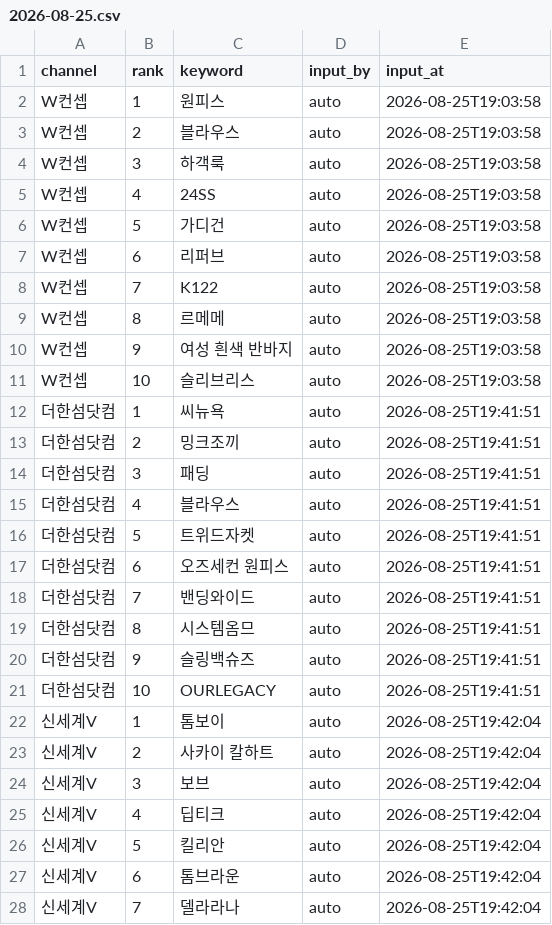
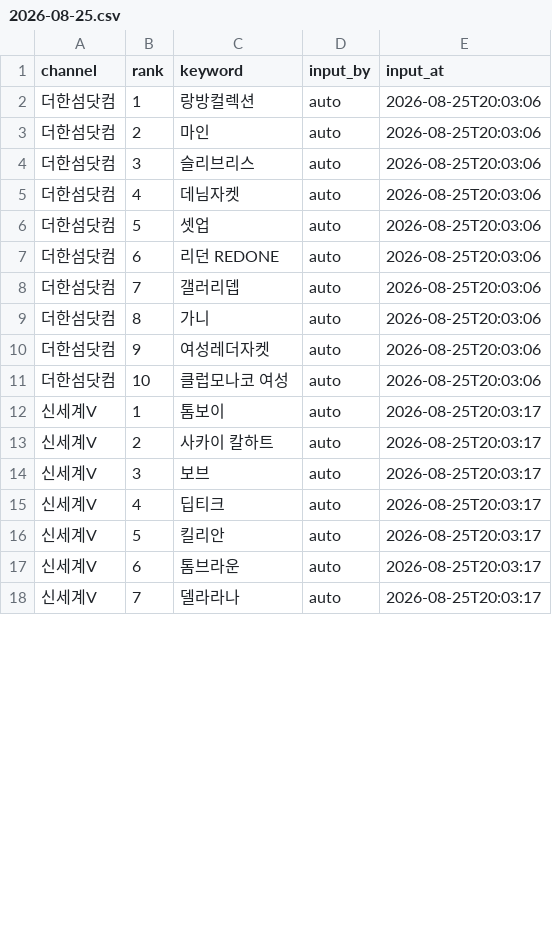
Before and after one commit to performanceteam12-sketch/babathe-trend-dashboard, a CSV file: data/app_search/2026-08-25.csv, drawn as a sheet; only a part is shown; the diff covers the shown part only.

```diff
--- a/data/app_search/2026-08-25.csv
+++ b/data/app_search/2026-08-25.csv
@@ -1,28 +1,18 @@
 channel,rank,keyword,input_by,input_at
-W컨셉,1,원피스,auto,2026-08-25T19:03:58
-W컨셉,2,블라우스,auto,2026-08-25T19:03:58
-W컨셉,3,하객룩,auto,2026-08-25T19:03:58
-W컨셉,4,24SS,auto,2026-08-25T19:03:58
-W컨셉,5,가디건,auto,2026-08-25T19:03:58
-W컨셉,6,리퍼브,auto,2026-08-25T19:03:58
-W컨셉,7,K122,auto,2026-08-25T19:03:58
-W컨셉,8,르메메,auto,2026-08-25T19:03:58
-W컨셉,9,여성 흰색 반바지,auto,2026-08-25T19:03:58
-W컨셉,10,슬리브리스,auto,2026-08-25T19:03:58
-더한섬닷컴,1,씨뉴욕,auto,2026-08-25T19:41:51
-더한섬닷컴,2,밍크조끼,auto,2026-08-25T19:41:51
-더한섬닷컴,3,패딩,auto,2026-08-25T19:41:51
-더한섬닷컴,4,블라우스,auto,2026-08-25T19:41:51
-더한섬닷컴,5,트위드자켓,auto,2026-08-25T19:41:51
-더한섬닷컴,6,오즈세컨 원피스,auto,2026-08-25T19:41:51
-더한섬닷컴,7,밴딩와이드,auto,2026-08-25T19:41:51
-더한섬닷컴,8,시스템옴므,auto,2026-08-25T19:41:51
-더한섬닷컴,9,슬링백슈즈,auto,2026-08-25T19:41:51
-더한섬닷컴,10,OURLEGACY,auto,2026-08-25T19:41:51
-신세계V,1,톰보이,auto,2026-08-25T19:42:04
-신세계V,2,사카이 칼하트,auto,2026-08-25T19:42:04
-신세계V,3,보브,auto,2026-08-25T19:42:04
-신세계V,4,딥티크,auto,2026-08-25T19:42:04
-신세계V,5,킬리안,auto,2026-08-25T19:42:04
-신세계V,6,톰브라운,auto,2026-08-25T19:42:04
-신세계V,7,델라라나,auto,2026-08-25T19:42:04
+더한섬닷컴,1,랑방컬렉션,auto,2026-08-25T20:03:06
+더한섬닷컴,2,마인,auto,2026-08-25T20:03:06
+더한섬닷컴,3,슬리브리스,auto,2026-08-25T20:03:06
+더한섬닷컴,4,데님자켓,auto,2026-08-25T20:03:06
+더한섬닷컴,5,셋업,auto,2026-08-25T20:03:06
+더한섬닷컴,6,리던 REDONE,auto,2026-08-25T20:03:06
+더한섬닷컴,7,갤러리뎁,auto,2026-08-25T20:03:06
+더한섬닷컴,8,가니,auto,2026-08-25T20:03:06
+더한섬닷컴,9,여성레더자켓,auto,2026-08-25T20:03:06
+더한섬닷컴,10,클럽모나코 여성,auto,2026-08-25T20:03:06
+신세계V,1,톰보이,auto,2026-08-25T20:03:17
+신세계V,2,사카이 칼하트,auto,2026-08-25T20:03:17
+신세계V,3,보브,auto,2026-08-25T20:03:17
+신세계V,4,딥티크,auto,2026-08-25T20:03:17
+신세계V,5,킬리안,auto,2026-08-25T20:03:17
+신세계V,6,톰브라운,auto,2026-08-25T20:03:17
+신세계V,7,델라라나,auto,2026-08-25T20:03:17
```
Also changed, not shown: 10 added rows and 15 edited cells elsewhere in this file.
